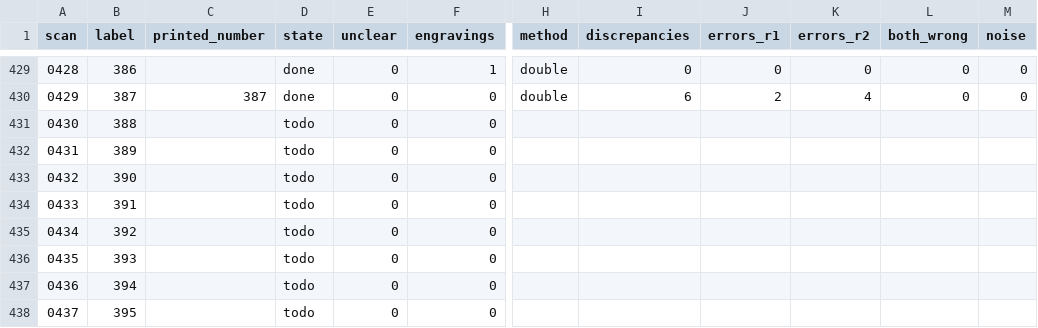
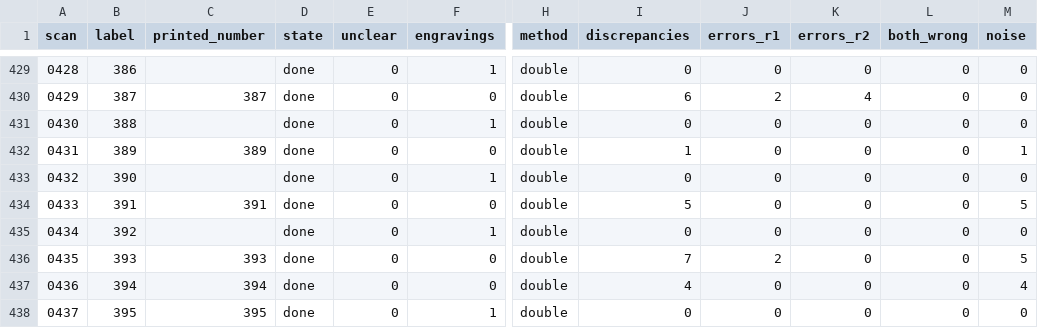
Before and after one commit to nfhours/library, a CSV file: books/cartari/_text/status.csv, drawn as a sheet; only a part is shown, gaps mark what is left out; the diff covers the shown part only; the diff names each change by its address in the sheet, - before the commit and + after, or states it on an @@ line.

```diff
--- a/books/cartari/_text/status.csv
+++ b/books/cartari/_text/status.csv
-D431:D438 (state): todo
+D431:D438 (state): done
-F431 (engravings): 0
+F431 (engravings): 1
-H431:H438 (method): (empty)
+H431:H438 (method): double
-I431 (discrepancies): (empty)
+I431 (discrepancies): 0
-J431:J435 (errors_r1): (empty)
+J431:J435 (errors_r1): 0
-K431:K438 (errors_r2): (empty)
+K431:K438 (errors_r2): 0
-L431:L438 (both_wrong): (empty)
+L431:L438 (both_wrong): 0
-M431 (noise): (empty)
+M431 (noise): 0
-C432 (printed_number): (empty)
+C432 (printed_number): 389
-I432 (discrepancies): (empty)
+I432 (discrepancies): 1
-M432 (noise): (empty)
+M432 (noise): 1
-F433 (engravings): 0
+F433 (engravings): 1
-I433 (discrepancies): (empty)
+I433 (discrepancies): 0
-M433 (noise): (empty)
+M433 (noise): 0
-C434 (printed_number): (empty)
+C434 (printed_number): 391
-I434 (discrepancies): (empty)
+I434 (discrepancies): 5
-M434 (noise): (empty)
+M434 (noise): 5
-F435 (engravings): 0
+F435 (engravings): 1
-I435 (discrepancies): (empty)
+I435 (discrepancies): 0
-M435 (noise): (empty)
+M435 (noise): 0
-C436 (printed_number): (empty)
+C436 (printed_number): 393
-I436 (discrepancies): (empty)
+I436 (discrepancies): 7
-J436 (errors_r1): (empty)
+J436 (errors_r1): 2
-M436 (noise): (empty)
+M436 (noise): 5
-C437 (printed_number): (empty)
+C437 (printed_number): 394
-I437 (discrepancies): (empty)
+I437 (discrepancies): 4
-J437:J438 (errors_r1): (empty)
+J437:J438 (errors_r1): 0
-M437 (noise): (empty)
+M437 (noise): 4
-C438 (printed_number): (empty)
+C438 (printed_number): 395
-F438 (engravings): 0
+F438 (engravings): 1
-I438 (discrepancies): (empty)
+I438 (discrepancies): 0
-M438 (noise): (empty)
+M438 (noise): 0
```
Also changed, not shown: 32 edited cells elsewhere in this file, 14 other files.
